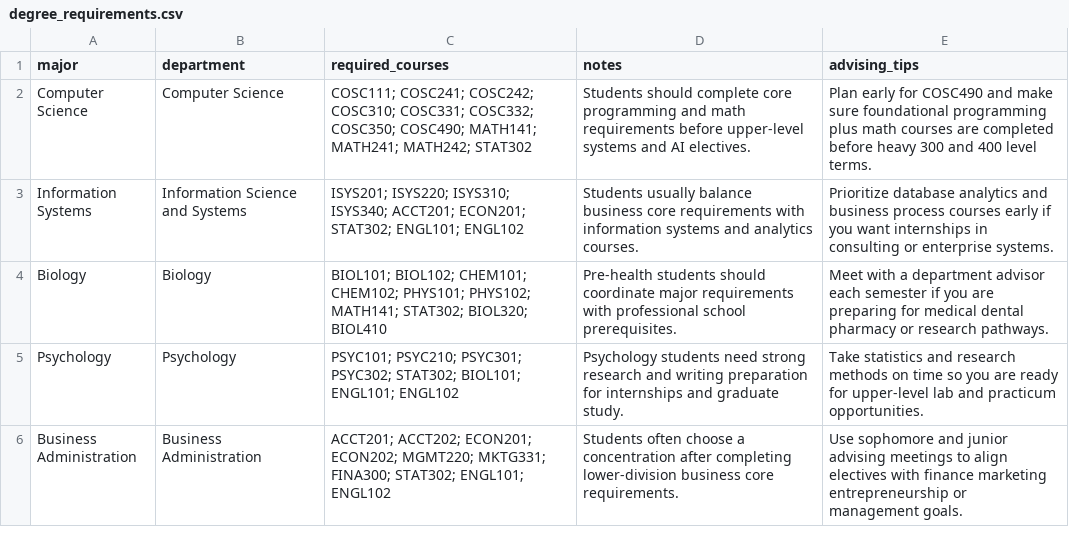
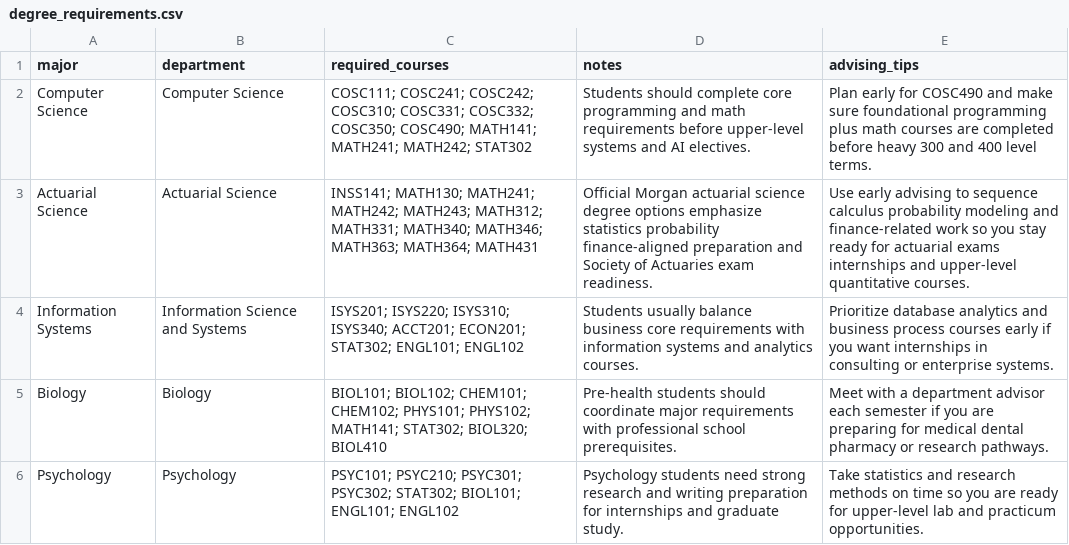
Before and after one commit to Morgan-Computer-Science/cosc-490-senior-project-team-9-project-3, a CSV file: backend/data/degree_requirements.csv, drawn as a sheet; only a part is shown; the shorter side is filled out with more unchanged rows; the diff names each change by its address in the sheet, - before the commit and + after, or states it on an @@ line.

```diff
--- a/backend/data/degree_requirements.csv
+++ b/backend/data/degree_requirements.csv
+row 3: Actuarial Science | Actuarial Science | INSS141; MATH130; MATH241; MATH242; MATH243; MATH312; MATH331; MATH340; MATH346; MATH363; MATH364; MATH431 | Official Morgan actuarial science degree options emphasize statistics probability finance-aligned preparation and Society of Actuaries exam readiness. | Use early advising to sequence calculus probability modeling and finance-related work so you stay ready for actuarial exams internships and upper-level quantitative courses.
```
Also changed, not shown: backend/data/courses.csv, backend/data/prerequisites.csv, 11 other files.
